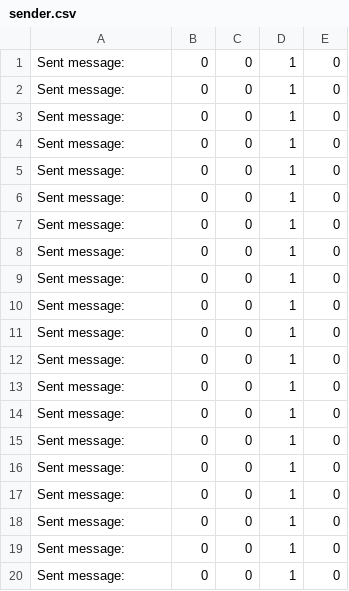
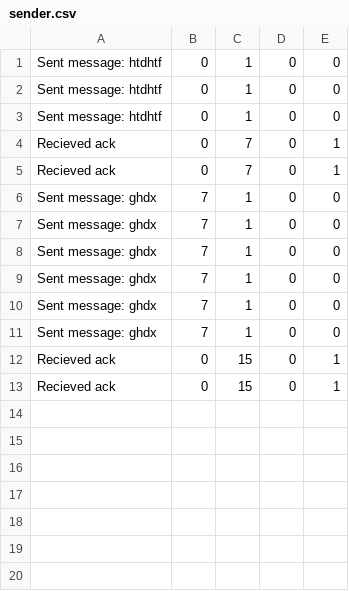
Before and after one commit to SheyBarpagga/7005-Final-Project, a CSV file: sender.csv, drawn as a sheet; removed rows and columns are numbered as before the commit, all else as after; the diff names each change by its address in the sheet, - before the commit and + after, or states it on an @@ line.

```diff
--- a/sender.csv
+++ b/sender.csv
+column C, rows 1-13: 1 | 1 | 1 | 7 | 7 | 1 | 1 | 1 | 1 | 1 | 1 | 15 | 15
-column D, rows 1-13: all 1
-A1:A3: Sent message:
+A1:A3: Sent message: htdhtf
-A4:A5: Sent message:
+A4:A5: Recieved ack
-E4:E5: 0
+E4:E5: 1
-A6:A11: Sent message:
+A6:A11: Sent message: ghdx
-B6:B11: 0
+B6:B11: 7
-A12:A13: Sent message:
+A12:A13: Recieved ack
-E12:E13: 0
+E12:E13: 1
-row 14: Sent message: | 0 | 0 | 1 | 0
-row 15: Sent message: | 0 | 0 | 1 | 0
-row 16: Sent message: | 0 | 0 | 1 | 0
-row 17: Sent message: | 0 | 0 | 1 | 0
-row 18: Sent message: | 0 | 0 | 1 | 0
-row 19: Sent message: | 0 | 0 | 1 | 0
-row 20: Sent message: | 0 | 0 | 1 | 0
```
Also changed, not shown: 5 other files.
